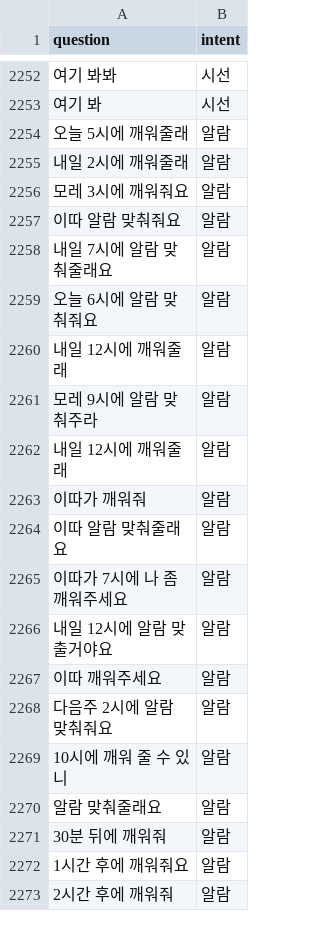
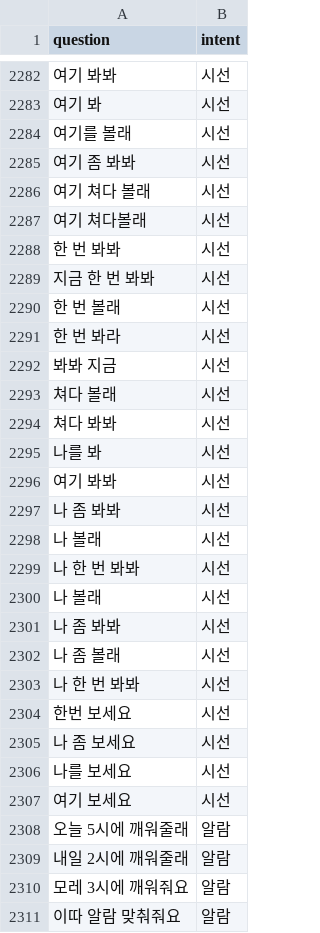
Before and after one commit to hyunwoongko/social-robot-bao, a CSV file: python/chat/intent/train_intent.csv, drawn as a sheet; only a part is shown, gaps mark what is left out; the shorter side is filled out with more unchanged rows; the diff covers the shown part only.

```diff
--- a/python/chat/intent/train_intent.csv
+++ b/python/chat/intent/train_intent.csv
@@ -2253,2 +2283,26 @@ question,intent
 여기 봐,시선
+여기를 볼래,시선
+여기 좀 봐봐,시선
+여기 쳐다 볼래,시선
+여기 쳐다볼래,시선
+한 번 봐봐,시선
+지금 한 번 봐봐,시선
+한 번 볼래,시선
+한 번 봐라,시선
+봐봐 지금,시선
+쳐다 볼래,시선
+쳐다 봐봐,시선
+나를 봐,시선
+여기 봐봐,시선
+나 좀 봐봐,시선
+나 볼래,시선
+나 한 번 봐봐,시선
+나 볼래,시선
+나 좀 봐봐,시선
+나 좀 볼래,시선
+나 한 번 봐봐,시선
+한번 보세요,시선
+나 좀 보세요,시선
+나를 보세요,시선
+여기 보세요,시선
 오늘 5시에 깨워줄래,알람
```
Also changed, not shown: 30 added rows elsewhere in this file, python/data/목적/날씨.csv, python/data/목적/달력.csv, 43 other files.
